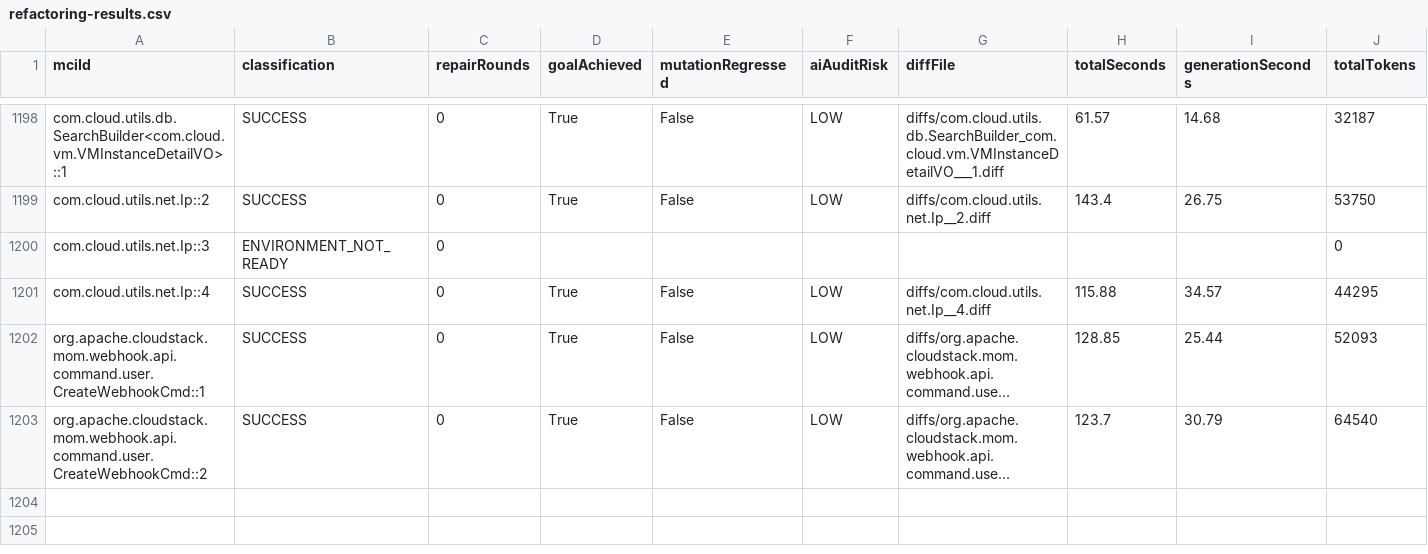
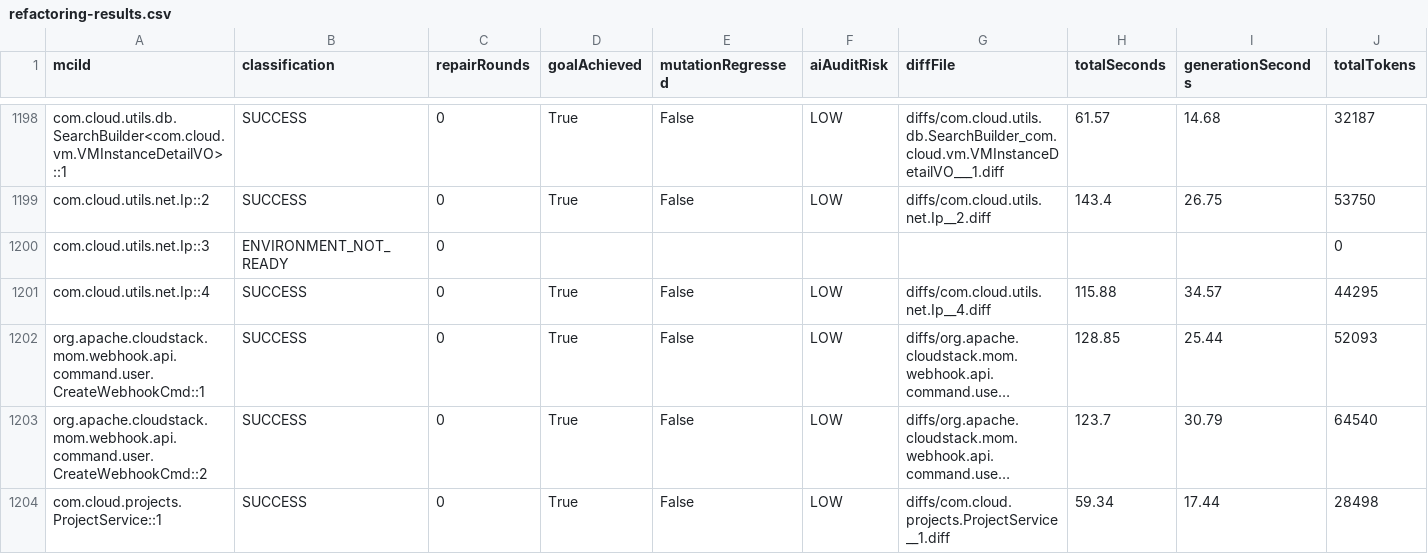
Before and after one commit to gzhao9/CloneDeMocker-v2, a CSV file: data/cloudstack/refactoring/CloneDeMocker+Terra-5.6/refactoring-results.csv, drawn as a sheet; only a part is shown, gaps mark what is left out; long unchanged cells end in …; rows hold the shown columns only; the diff names each change by its address in the sheet, - before the commit and + after, or states it on an @@ line.

```diff
--- a/data/cloudstack/refactoring/CloneDeMocker+Terra-5.6/refactoring-results.csv
+++ b/data/cloudstack/refactoring/CloneDeMocker+Terra-5.6/refactoring-results.csv
+row 1204: com.cloud.projects.ProjectService::1 | SUCCESS | 0 | True | False | LOW | diffs/com.cloud.projects.ProjectService__1.diff | 59.34 | 17.44 | 28498
```
Also changed, not shown: 2 other files.
